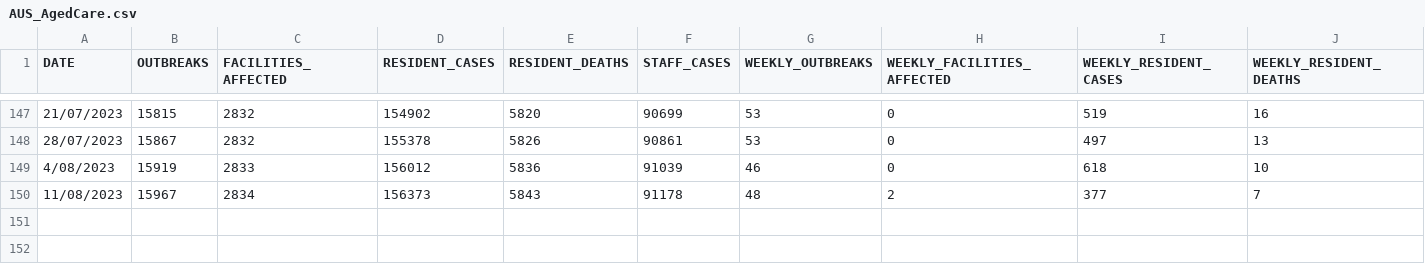
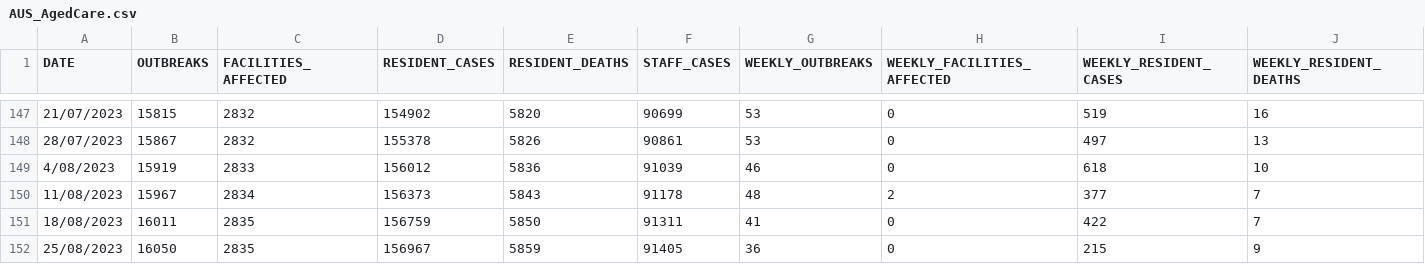
Before and after one commit to dbRaevn/covid19, a CSV file: pandemic/AUS_AgedCare.csv, drawn as a sheet; only a part is shown, gaps mark what is left out; rows hold the shown columns only; the diff names each change by its address in the sheet, - before the commit and + after, or states it on an @@ line.

Commit message:
Update AUS_AgedCare.csv

```diff
--- a/pandemic/AUS_AgedCare.csv
+++ b/pandemic/AUS_AgedCare.csv
+row 151: 18/08/2023 | 16011 | 2835 | 156759 | 5850 | 91311 | 41 | 0 | 422 | 7
+row 152: 25/08/2023 | 16050 | 2835 | 156967 | 5859 | 91405 | 36 | 0 | 215 | 9
```
